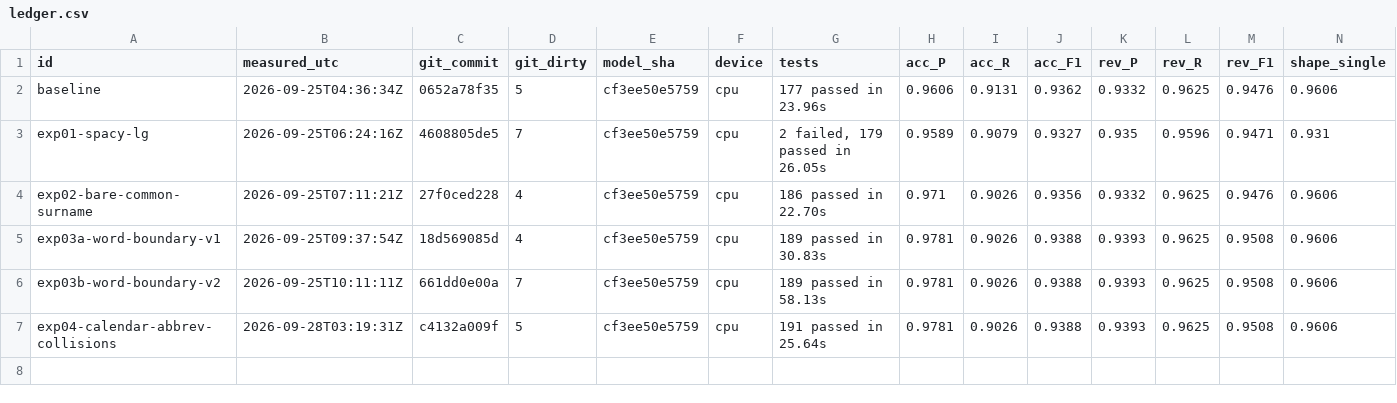
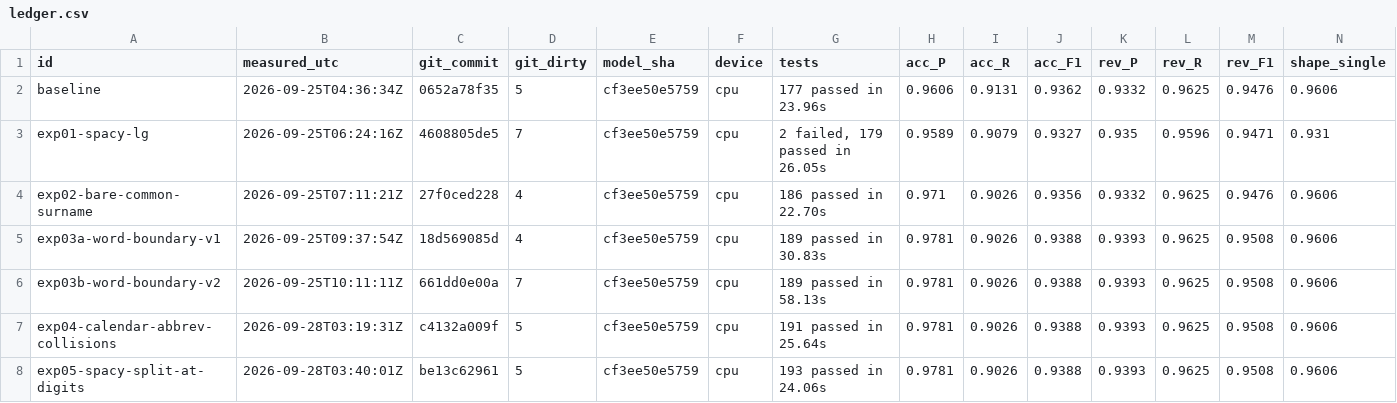
Before and after one commit to suresh12345678901177/person-extractor-v4, a CSV file: experiments/ledger.csv, drawn as a sheet; only a part is shown; rows hold the shown columns only; the diff names each change by its address in the sheet, - before the commit and + after, or states it on an @@ line.

```diff
--- a/experiments/ledger.csv
+++ b/experiments/ledger.csv
+row 8: exp05-spacy-split-at-digits | 2026-09-28T03:40:01Z | be13c62961 | 5 | cf3ee50e5759 | cpu | 193 passed in 24.06s | 0.9781 | 0.9026 | 0.9388 | 0.9393 | 0.9625 | 0.9508 | 0.9606
```
Also changed, not shown: 2 other files.
